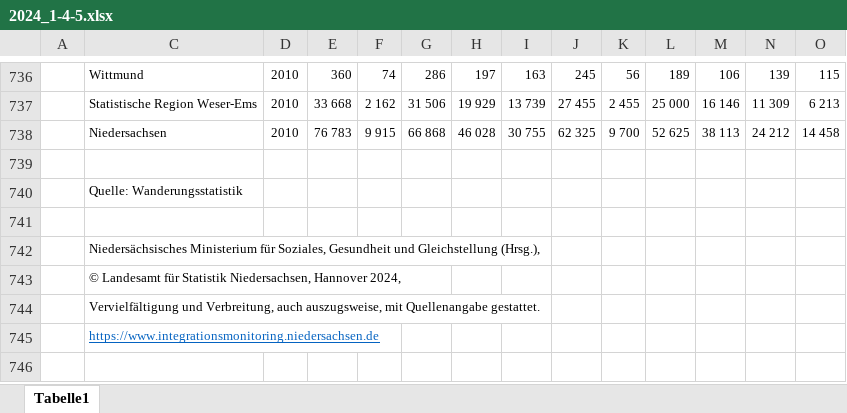
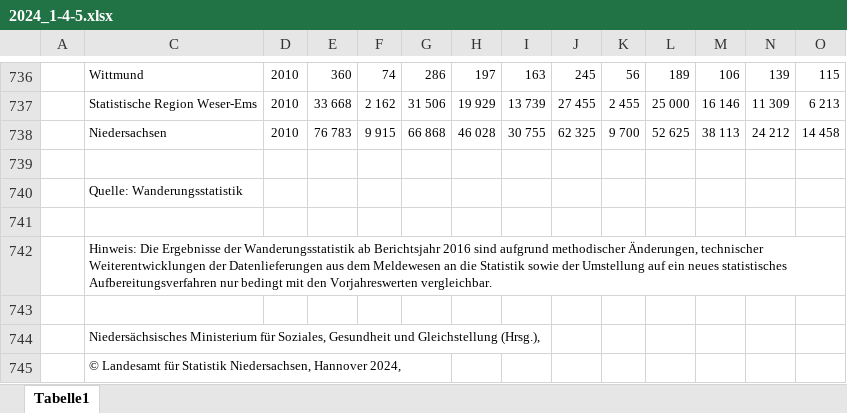
Before and after one commit to christoph-LSN/MT_Site, an Excel workbook: assets/excel/2024_1-4-5.xlsx, sheet Tabelle1, drawn as a sheet; only a part is shown, gaps mark what is left out; the shorter side is filled out with more unchanged rows; values as stored, in another font and other column widths than the file's, no borders; rows hold the shown columns only; the diff names each change by its address in the sheet, - before the commit and + after, or states it on an @@ line.

Commit message:
conf

```diff
--- a/assets/excel/2024_1-4-5.xlsx (sheet Tabelle1)
+++ b/assets/excel/2024_1-4-5.xlsx (sheet Tabelle1)
+row 742:  | Hinweis: Die Ergebnisse der Wanderungsstatistik ab Berichtsjahr 2016 sind aufgrund methodischer Änderungen, technischer Weiterentwicklungen der Datenlieferungen aus dem Meldewesen an die Statistik sowie der Umstellung auf ein neues statistisches Aufbereitungsverfahren nur bedingt mit den Vorjahreswerten vergleichbar.
+row 743: (empty)
```
